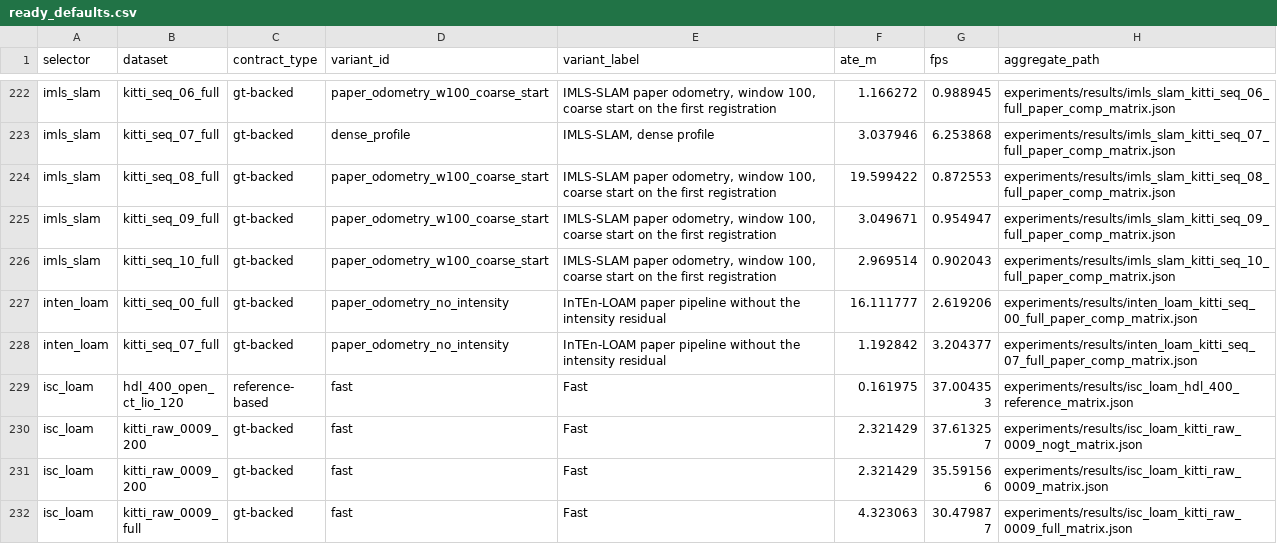
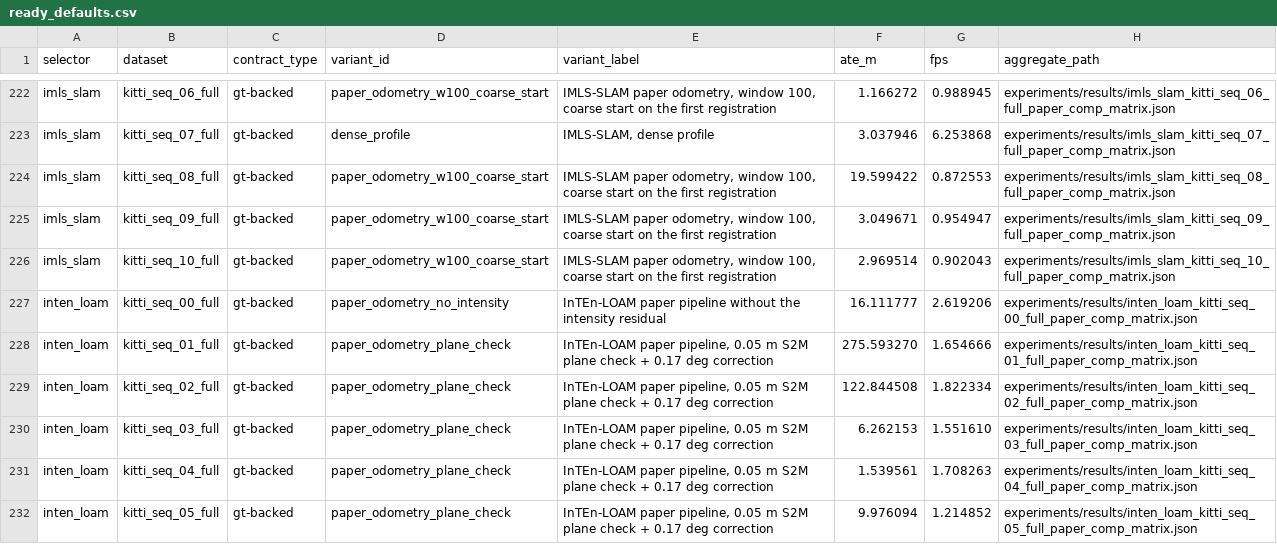
Before and after one commit to rsasaki0109/localization_zoo, a CSV file: docs/assets/paper/ready_defaults.csv, drawn as a sheet; only a part is shown, gaps mark what is left out; the shorter side is filled out with more unchanged rows; the diff covers the shown part only.

Commit message:
Report fixed KITTI coverage and diagnose InTEn-LOAM sequence failures

```diff
--- a/docs/assets/paper/ready_defaults.csv
+++ b/docs/assets/paper/ready_defaults.csv
@@ -227 +227,6 @@ imls_slam,kitti_seq_10_full,gt-backed,paper_odometry_w100_coarse_start,"IMLS-SLA
 inten_loam,kitti_seq_00_full,gt-backed,paper_odometry_no_intensity,InTEn-LOAM paper pipeline without the intensity residual,16.111777,2.619206,experiments/results/inten_loam_kitti_seq_00_full_paper_comp_matrix.json
+inten_loam,kitti_seq_01_full,gt-backed,paper_odometry_plane_check,"InTEn-LOAM paper pipeline, 0.05 m S2M plane check + 0.17 deg correction",275.593270,1.654666,experiments/results/inten_loam_kitti_seq_01_full_paper_comp_matrix.json
+inten_loam,kitti_seq_02_full,gt-backed,paper_odometry_plane_check,"InTEn-LOAM paper pipeline, 0.05 m S2M plane check + 0.17 deg correction",122.844508,1.822334,experiments/results/inten_loam_kitti_seq_02_full_paper_comp_matrix.json
+inten_loam,kitti_seq_03_full,gt-backed,paper_odometry_plane_check,"InTEn-LOAM paper pipeline, 0.05 m S2M plane check + 0.17 deg correction",6.262153,1.551610,experiments/results/inten_loam_kitti_seq_03_full_paper_comp_matrix.json
+inten_loam,kitti_seq_04_full,gt-backed,paper_odometry_plane_check,"InTEn-LOAM paper pipeline, 0.05 m S2M plane check + 0.17 deg correction",1.539561,1.708263,experiments/results/inten_loam_kitti_seq_04_full_paper_comp_matrix.json
+inten_loam,kitti_seq_05_full,gt-backed,paper_odometry_plane_check,"InTEn-LOAM paper pipeline, 0.05 m S2M plane check + 0.17 deg correction",9.976094,1.214852,experiments/results/inten_loam_kitti_seq_05_full_paper_comp_matrix.json
```
Also changed, not shown: 13 added rows elsewhere in this file, docs/assets/paper/default_variant_matrix.csv, docs/assets/paper/default_variant_matrix_long.csv, 42 other files.
